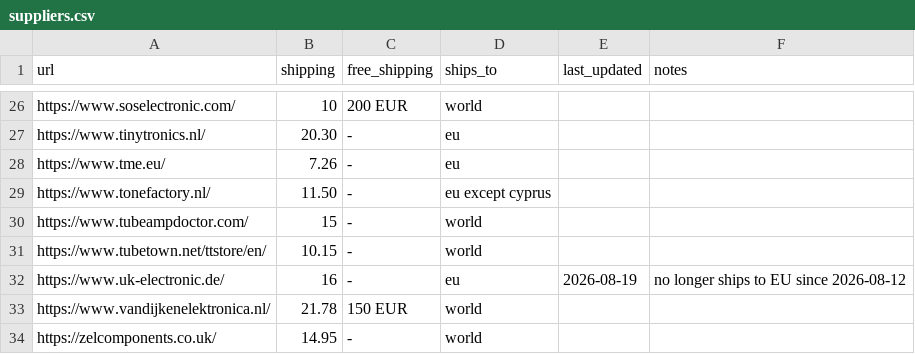
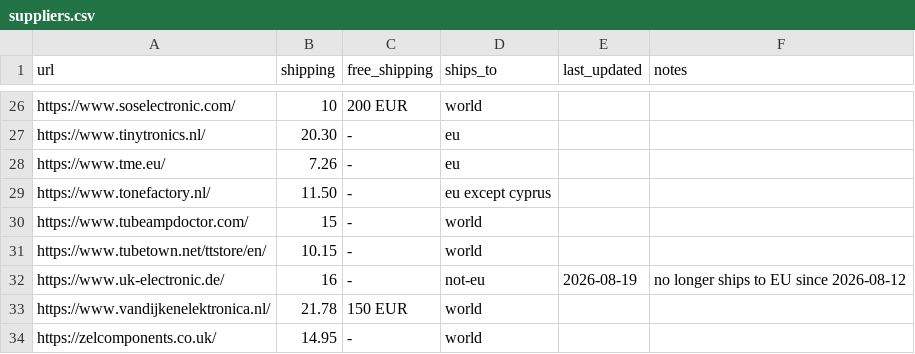
Before and after one commit to dvhx/eu-component-suppliers, a CSV file: suppliers.csv, drawn as a sheet; only a part is shown, gaps mark what is left out.

Commit message:
Fixed UK electronics

```diff
--- a/suppliers.csv
+++ b/suppliers.csv
@@ -31,3 +31,3 @@ https://www.tubeampdoctor.com/,15,-,world,,
 https://www.tubetown.net/ttstore/en/,10.15,-,world,,
-https://www.uk-electronic.de/,16,-,eu,2026-08-19,"no longer ships to EU since 2026-08-12"
+https://www.uk-electronic.de/,16,-,not-eu,2026-08-19,"no longer ships to EU since 2026-08-12"
 https://www.vandijkenelektronica.nl/,21.78,"150 EUR",world,,
```
